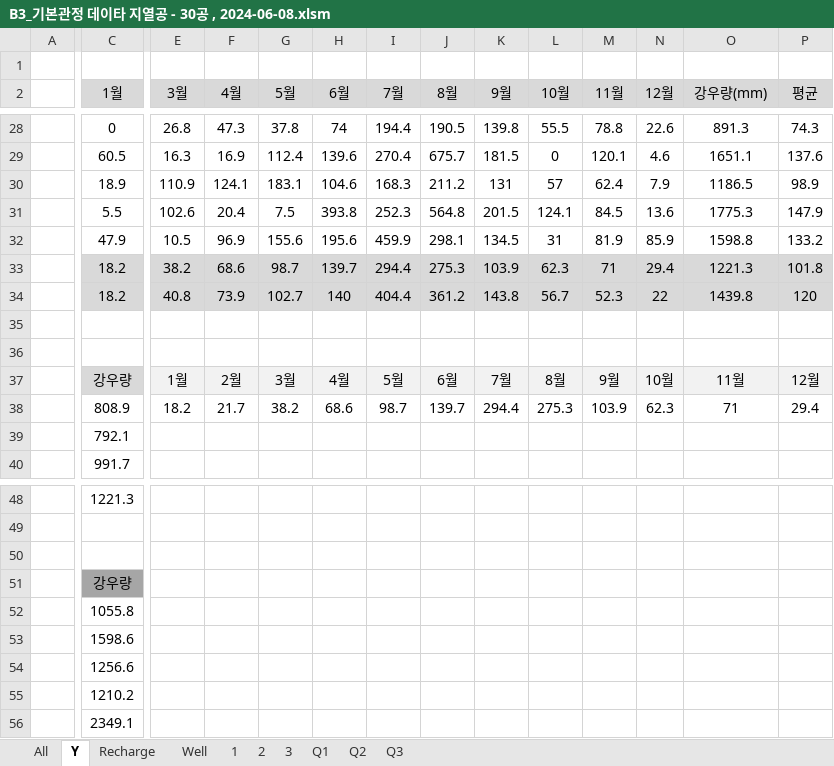
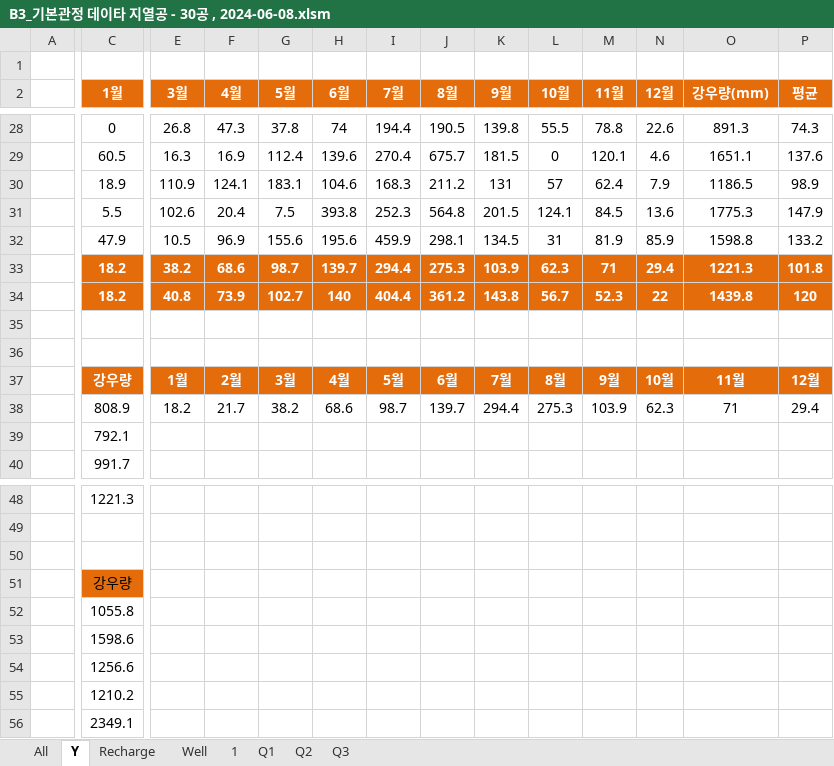
Before and after one commit to ihanseol/02_Excel2, an Excel workbook: 01_Acquifer Pumping Test/02_기본관정데이타/B3_기본관정 데이타 지열공 - 30공 , 2024-06-08.xlsm, sheet Y, drawn as a sheet; only a part is shown, gaps mark what is left out; values as stored, in another font and other column widths than the file's, no borders; charts and pictures not drawn; the diff covers the shown part only; the diff names each change by its address in the sheet, - before the commit and + after, or states it on an @@ line.

```diff
--- a/01_Acquifer Pumping Test/02_기본관정데이타/B3_기본관정 데이타 지열공 - 30공 , 2024-06-08.xlsm (sheet Y)
+++ b/01_Acquifer Pumping Test/02_기본관정데이타/B3_기본관정 데이타 지열공 - 30공 , 2024-06-08.xlsm (sheet Y)
-sheet tab: 2
-sheet tab: 3
@@ C2:P2 fill: #D9D9D9 → #E46C0A, bold: off → on, text colour: black → #FFFFFF @@
@@ C33:P34 fill: #D9D9D9 → #E46C0A, bold: off → on, text colour: black → #FFFFFF @@
@@ C37 fill: #D9D9D9 → #E46C0A, bold: off → on, text colour: black → #FFFFFF @@
@@ E37:P37 fill: #F2F2F2 → #E46C0A, bold: off → on, text colour: black → #FFFFFF @@
-C51 fill: #A6A6A6
+C51 fill: #E46C0A
```
Also changed, not shown: cell formats elsewhere in this sheet, sheet Recharge, sheet 1, sheet All, sheet Well, charts or pictures, 18 other files.
